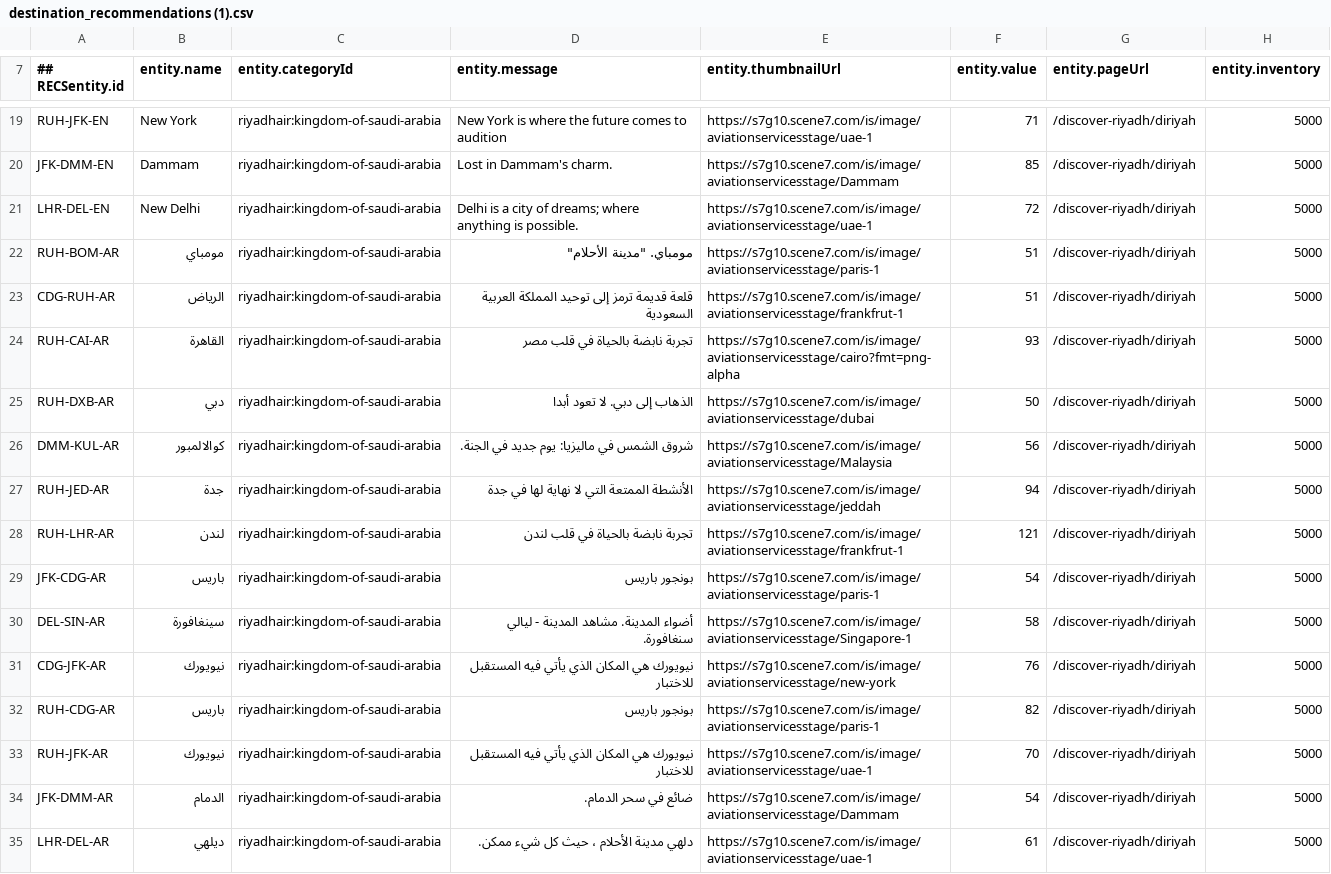
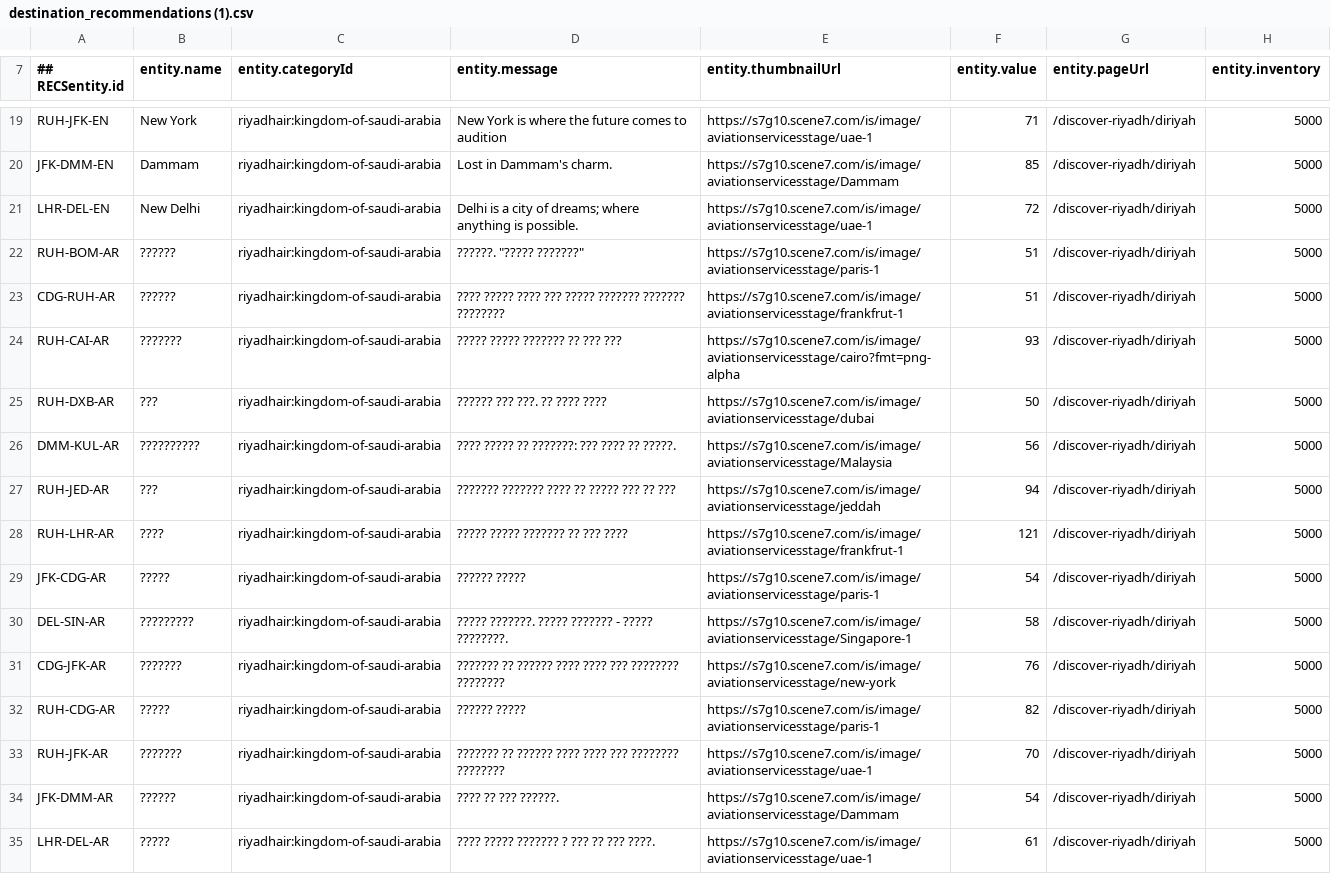
Before and after one commit to krmonuk/Destinationnew, a CSV file: destination_recommendations (1).csv, drawn as a sheet; only a part is shown, gaps mark what is left out; the diff names each change by its address in the sheet, - before the commit and + after, or states it on an @@ line.

Commit message:
Add files via upload

```diff
--- a/destination_recommendations (1).csv
+++ b/destination_recommendations (1).csv
-B22 (entity.name): مومباي
+B22 (entity.name): ??????
-D22 (entity.message): مومباي. "مدينة الأحلام"
+D22 (entity.message): ??????. "????? ???????"
-B23 (entity.name): الرياض
+B23 (entity.name): ??????
-D23 (entity.message): قلعة قديمة ترمز إلى توحيد المملكة العربية السعودية
+D23 (entity.message): ???? ????? ???? ??? ????? ??????? ??????? ????????
-B24 (entity.name): القاهرة
+B24 (entity.name): ???????
-D24 (entity.message): تجربة نابضة بالحياة في قلب مصر
+D24 (entity.message): ????? ????? ??????? ?? ??? ???
-B25 (entity.name): دبي
+B25 (entity.name): ???
-D25 (entity.message): الذهاب إلى دبي. لا تعود أبدا
+D25 (entity.message): ?????? ??? ???. ?? ???? ????
-B26 (entity.name): كوالالمبور
+B26 (entity.name): ??????????
-D26 (entity.message): شروق الشمس في ماليزيا: يوم جديد في الجنة.
+D26 (entity.message): ???? ????? ?? ???????: ??? ???? ?? ?????.
-B27 (entity.name): جدة
+B27 (entity.name): ???
-D27 (entity.message): الأنشطة الممتعة التي لا نهاية لها في جدة
+D27 (entity.message): ??????? ??????? ???? ?? ????? ??? ?? ???
-B28 (entity.name): لندن
+B28 (entity.name): ????
-D28 (entity.message): تجربة نابضة بالحياة في قلب لندن
+D28 (entity.message): ????? ????? ??????? ?? ??? ????
-B29 (entity.name): باريس
+B29 (entity.name): ?????
-D29 (entity.message): بونجور باريس
+D29 (entity.message): ?????? ?????
-B30 (entity.name): سينغافورة
+B30 (entity.name): ?????????
-D30 (entity.message): أضواء المدينة. مشاهد المدينة - ليالي سنغافورة.
+D30 (entity.message): ????? ???????. ????? ??????? - ????? ????????.
-B31 (entity.name): نيويورك
+B31 (entity.name): ???????
-D31 (entity.message): نيويورك هي المكان الذي يأتي فيه المستقبل للاختبار
+D31 (entity.message): ??????? ?? ?????? ???? ???? ??? ???????? ????????
-B32 (entity.name): باريس
+B32 (entity.name): ?????
-D32 (entity.message): بونجور باريس
+D32 (entity.message): ?????? ?????
-B33 (entity.name): نيويورك
+B33 (entity.name): ???????
-D33 (entity.message): نيويورك هي المكان الذي يأتي فيه المستقبل للاختبار
+D33 (entity.message): ??????? ?? ?????? ???? ???? ??? ???????? ????????
-B34 (entity.name): الدمام
+B34 (entity.name): ??????
-D34 (entity.message): ضائع في سحر الدمام.
+D34 (entity.message): ???? ?? ??? ??????.
-B35 (entity.name): ديلهي
+B35 (entity.name): ?????
-D35 (entity.message): دلهي مدينة الأحلام ، حيث كل شيء ممكن.
+D35 (entity.message): ???? ????? ??????? ? ??? ?? ??? ????.
```
